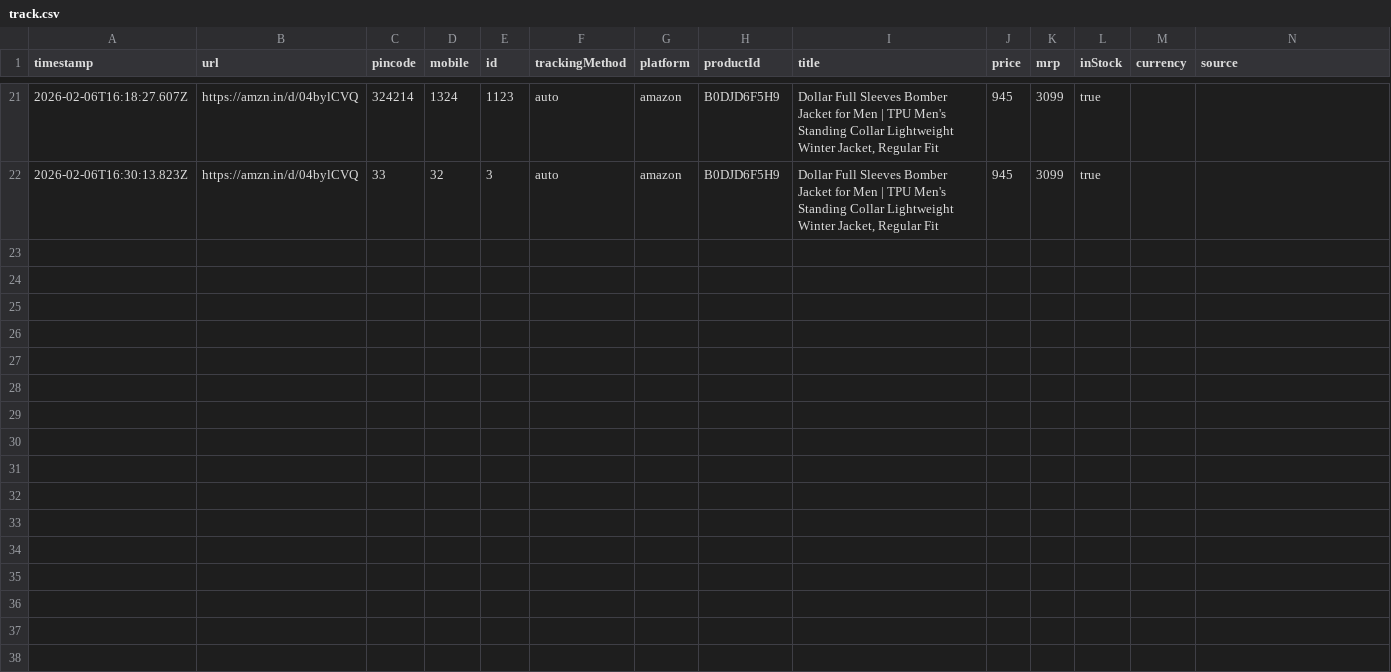
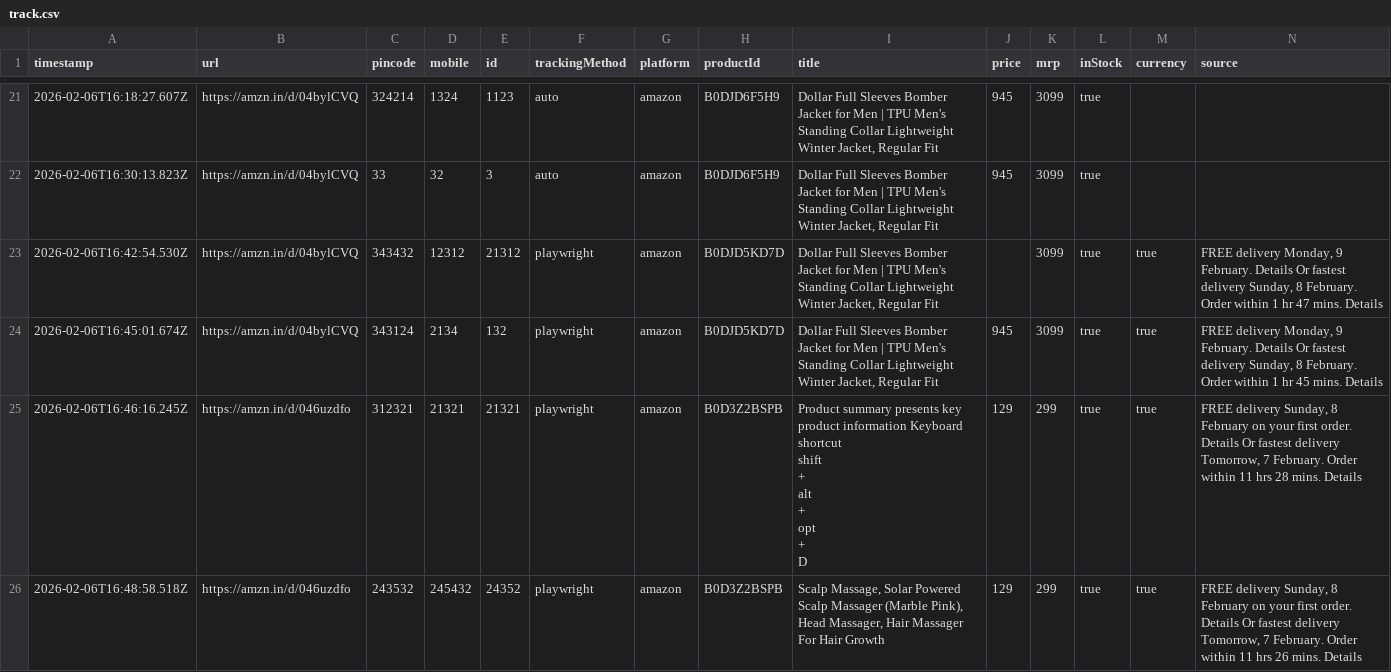
Before and after one commit to Sanjeetkushwaha11111/NudgeItUrlScapper, a CSV file: logs/track.csv, drawn as a sheet; only a part is shown, gaps mark what is left out; rows hold the shown columns only; ↵ is a line break in a cell; the diff names each change by its address in the sheet, - before the commit and + after, or states it on an @@ line.

Commit message:
feat: implement Amazon scraping functionality using Playwright
- Added a new script for scraping product details from Amazon.
- Implemented functions to parse money values, clean product titles, and extract product information from JSON-LD.
- Created a main scraping function that navigates to the product page, retrieves relevant data (title, price, availability), and handles pincode input for location-specific pricing.
- Included error handling and debugging features, such as saving the page content and screenshots when price data is not found.

```diff
--- a/logs/track.csv
+++ b/logs/track.csv
+row 23: 2026-02-06T16:42:54.530Z | https://amzn.in/d/04bylCVQ | 343432 | 12312 | 21312 | playwright | amazon | B0DJD5KD7D | Dollar Full Sleeves Bomber Jacket for Men | TPU Men's Standing Collar Lightweight Winter Jacket, Regular Fit |  | 3099 | true | true | FREE delivery Monday, 9 February. Details Or fastest delivery Sunday, 8 February. Order within 1 hr 47 mins. Details
+row 24: 2026-02-06T16:45:01.674Z | https://amzn.in/d/04bylCVQ | 343124 | 2134 | 132 | playwright | amazon | B0DJD5KD7D | Dollar Full Sleeves Bomber Jacket for Men | TPU Men's Standing Collar Lightweight Winter Jacket, Regular Fit | 945 | 3099 | true | true | FREE delivery Monday, 9 February. Details Or fastest delivery Sunday, 8 February. Order within 1 hr 45 mins. Details
+row 25: 2026-02-06T16:46:16.245Z | https://amzn.in/d/046uzdfo | 312321 | 21321 | 21321 | playwright | amazon | B0D3Z2BSPB | Product summary presents key product information Keyboard shortcut ↵ shift ↵ + ↵ alt ↵ + ↵ opt ↵ + ↵ D | 129 | 299 | true | true | FREE delivery Sunday, 8 February on your first order. Details Or fastest delivery Tomorrow, 7 February. Order within 11 hrs 28 mins. Details
+row 26: 2026-02-06T16:48:58.518Z | https://amzn.in/d/046uzdfo | 243532 | 245432 | 24352 | playwright | amazon | B0D3Z2BSPB | Scalp Massage, Solar Powered Scalp Massager (Marble Pink), Head Massager, Hair Massager For Hair Growth | 129 | 299 | true | true | FREE delivery Sunday, 8 February on your first order. Details Or fastest delivery Tomorrow, 7 February. Order within 11 hrs 26 mins. Details
```
Also changed, not shown: 4 other files.
